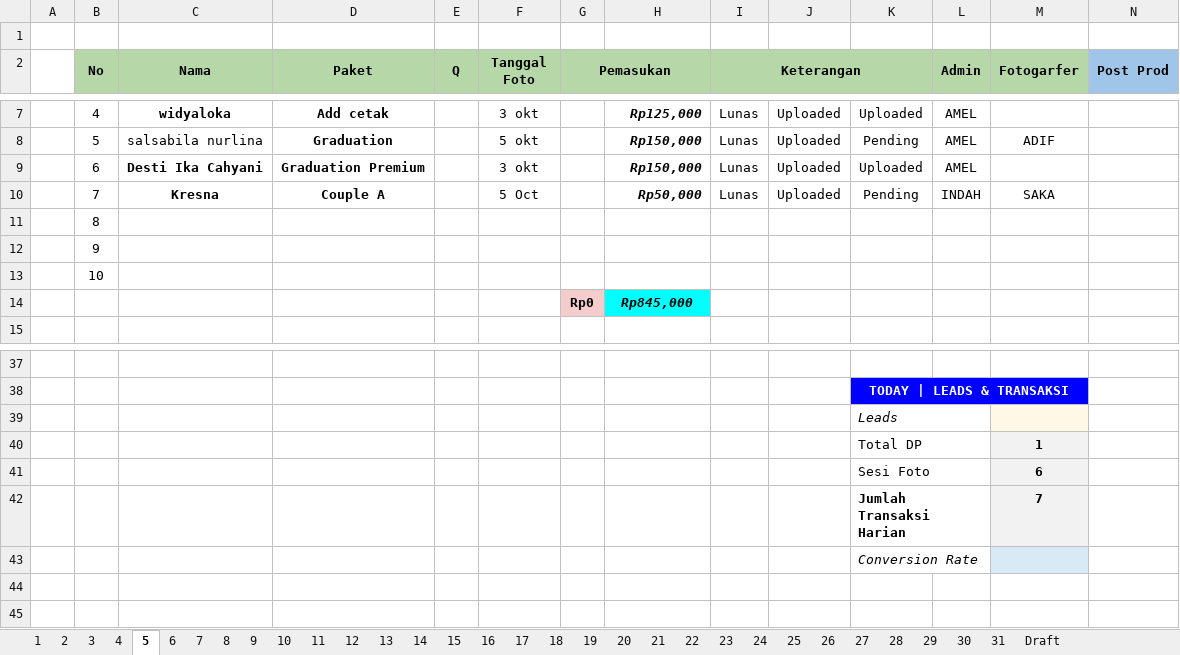
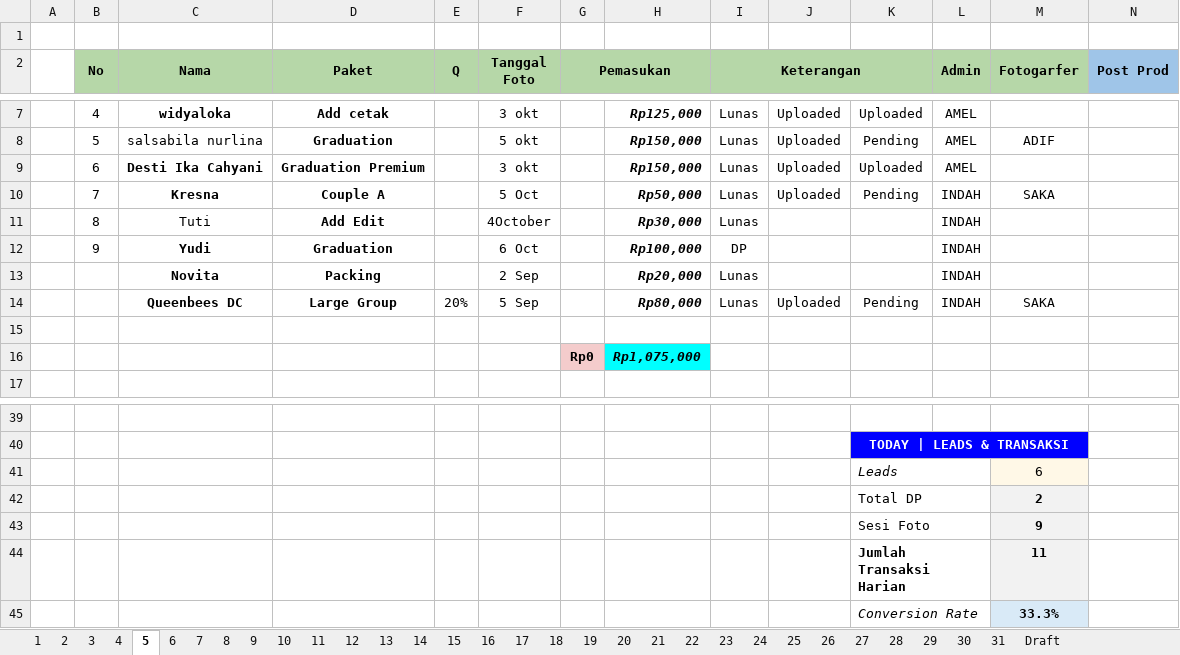
Before and after one commit to whynunuu/FoxeStudio, an Excel workbook: file1_okt.xlsm, sheet 5, drawn as a sheet; only a part is shown, gaps mark what is left out; values as stored, in another font and other column widths than the file's, no borders; charts and pictures and conditional formats not drawn; removed rows and columns are numbered as before the commit, all else as after; rows hold the shown columns only; the diff names each change by its address in the sheet, - before the commit and + after, or states it on an @@ line.

```diff
--- a/file1_okt.xlsm (sheet 5)
+++ b/file1_okt.xlsm (sheet 5)
-row 11:  | 8
-row 12:  | 9
+row 11:  | 8 | Tuti | Add Edit |  | 4October |  | Rp30,000 | Lunas |  |  | INDAH
+row 12:  | 9 | Yudi | Graduation |  | 6 Oct |  | Rp100,000 | DP |  |  | INDAH
+row 13:  |  | Novita | Packing |  | 2 Sep |  | Rp20,000 | Lunas |  |  | INDAH
+row 14:  |  | Queenbees DC | Large Group | 20% | 5 Sep |  | Rp80,000 | Lunas | Uploaded | Pending | INDAH | SAKA
-B15 (No): 10
+B15 (No): (empty)
-H16: Rp845,000
+H16: Rp1,075,000
-row 39:  |  |  |  |  |  |  |  |  |  | Leads
-row 40:  |  |  |  |  |  |  |  |  |  | Total DP |  | 1
-K41: Sesi Foto
+K41: Leads
-K41 italic: off
+K41 italic: on
-M41 bold: on
+M41 bold: off
-row 42:  |  |  |  |  |  |  |  |  |  | Jumlah Transaksi Harian |  | 7
-row 43:  |  |  |  |  |  |  |  |  |  | Conversion Rate
+row 42:  |  |  |  |  |  |  |  |  |  | Total DP |  | 2
+row 43:  |  |  |  |  |  |  |  |  |  | Sesi Foto |  | 9
+row 44:  |  |  |  |  |  |  |  |  |  | Jumlah Transaksi Harian |  | 11
+row 45:  |  |  |  |  |  |  |  |  |  | Conversion Rate |  | 33.3%
```
Also changed, not shown: sheet Resume Karyawan KPI, sheet 31, formulas that keep their value, charts or pictures, file2.xlsx, file2_okt.xlsx, 3 other files.
